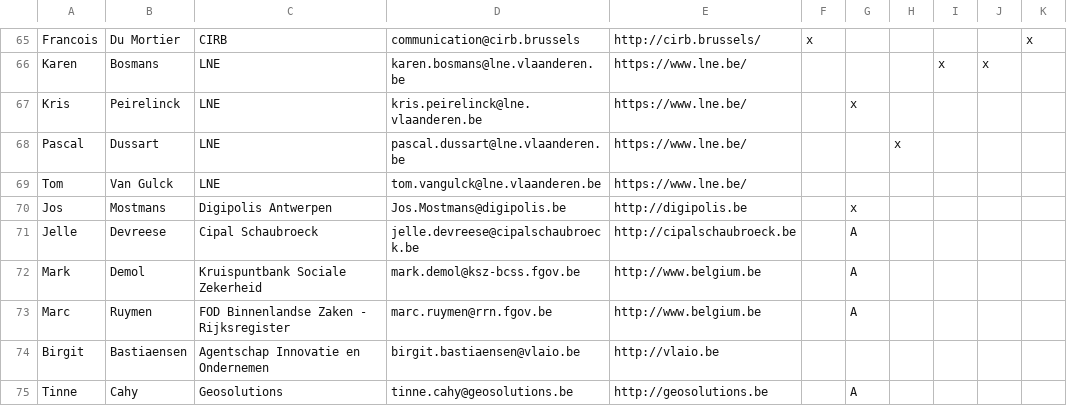
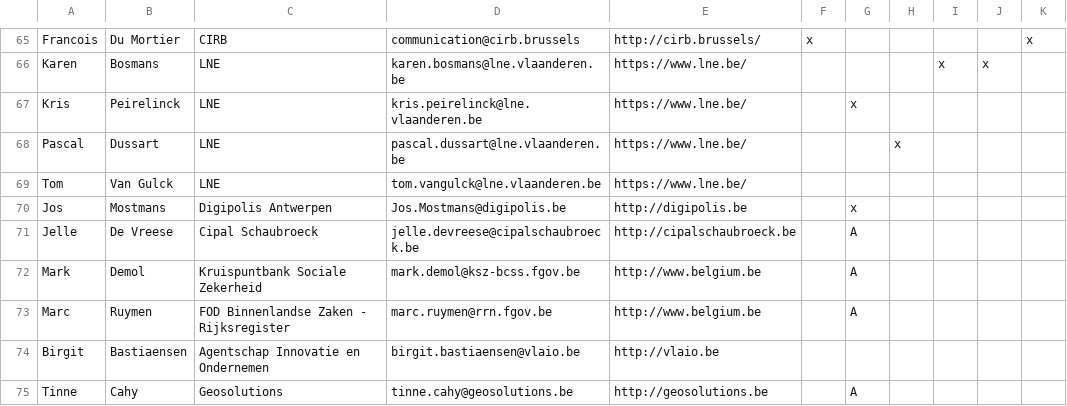
Before and after one commit to Informatievlaanderen/Data.Vlaanderen.be, a CSV file: src/stakeholders_latest.csv, drawn as a sheet; only a part is shown, gaps mark what is left out.

Commit message:
Fix typo in contributors.

```diff
--- a/src/stakeholders_latest.csv
+++ b/src/stakeholders_latest.csv
@@ -70,3 +70,3 @@ Tom	Van Gulck	LNE	tom.vangulck@lne.vlaanderen.be	https://www.lne.be/
 Jos	Mostmans	Digipolis Antwerpen	Jos.Mostmans@digipolis.be	http://digipolis.be		x				
-Jelle	Devreese	Cipal Schaubroeck	jelle.devreese@cipalschaubroeck.be	http://cipalschaubroeck.be		A				
+Jelle	De Vreese	Cipal Schaubroeck	jelle.devreese@cipalschaubroeck.be	http://cipalschaubroeck.be		A				
 Mark	Demol	Kruispuntbank Sociale Zekerheid	mark.demol@ksz-bcss.fgov.be	http://www.belgium.be		A				
```
